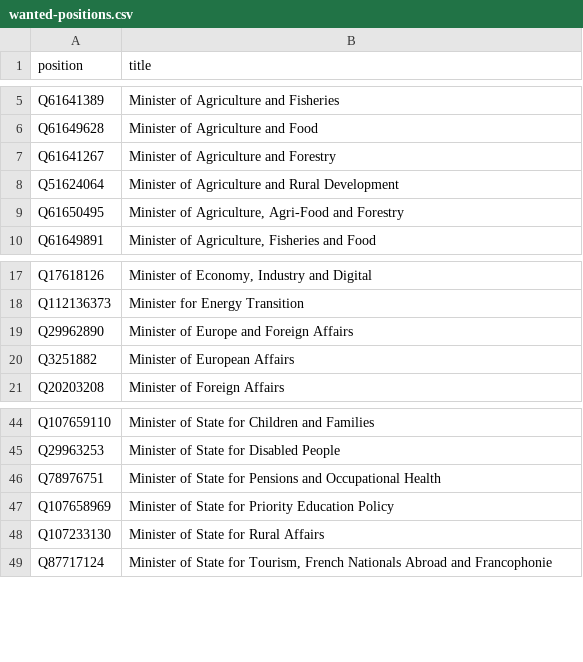
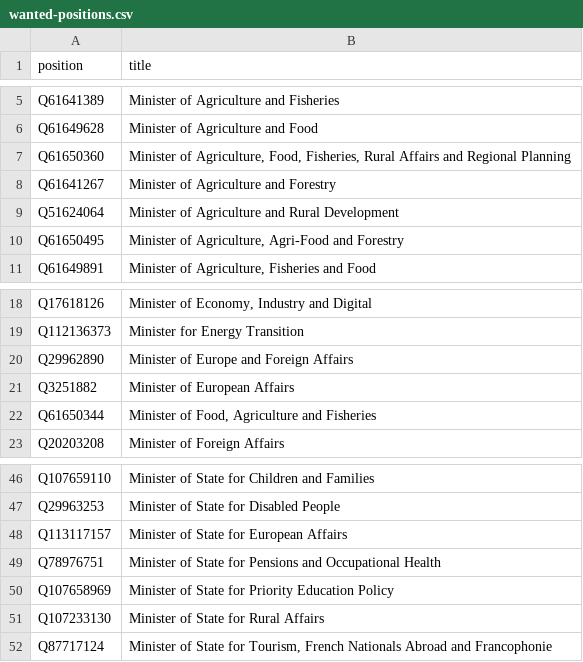
Before and after one commit to every-politician-scrapers/france-cabinet, a CSV file: wikidata/wanted-positions.csv, drawn as a sheet; only a part is shown, gaps mark what is left out; the diff names each change by its address in the sheet, - before the commit and + after, or states it on an @@ line.

```diff
--- a/wikidata/wanted-positions.csv
+++ b/wikidata/wanted-positions.csv
+row 7: Q61650360 | Minister of Agriculture, Food, Fisheries, Rural Affairs and Regional Planning
+row 22: Q61650344 | Minister of Food, Agriculture and Fisheries
+row 48: Q113117157 | Minister of State for European Affairs
```
Also changed, not shown: sources/official/scraped.csv, sources/official/wikidata.csv, 2 other files.
